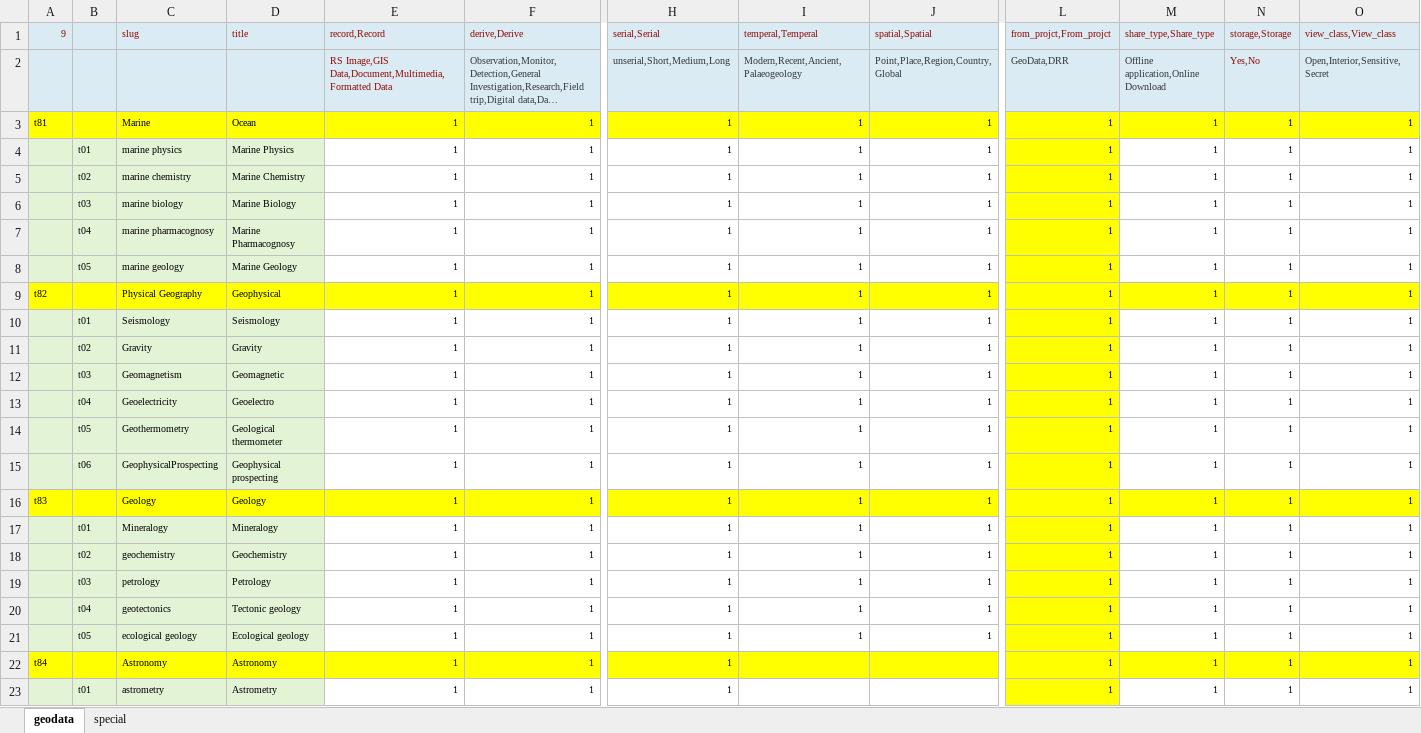
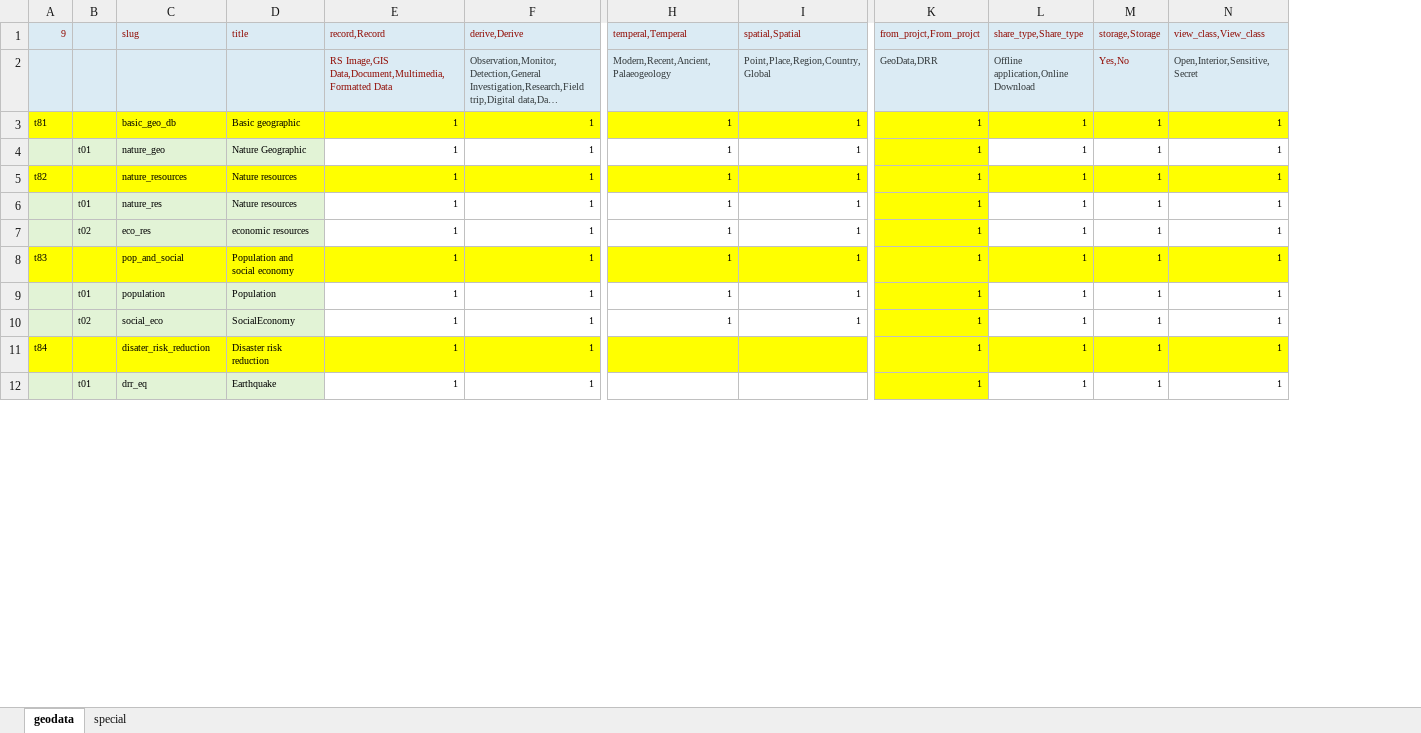
Before and after one commit to palmzhang2019/torcms-palm, an Excel workbook: database/meta/info_tags.xlsx, sheet geodata, drawn as a sheet; only a part is shown, gaps mark what is left out; long unchanged cells end in …; values as stored, in another font and other column widths than the file's, no borders; removed rows and columns are numbered as before the commit, all else as after; rows hold the shown columns only; the diff covers the shown part only; the diff names each change by its address in the sheet, - before the commit and + after, or states it on an @@ line.

```diff
--- a/database/meta/info_tags.xlsx (sheet geodata)
+++ b/database/meta/info_tags.xlsx (sheet geodata)
-column H (serial,Serial), rows 2-4: unserial,Short,Medium,Long | 1 | 1; rows 9-11: all 1; rows 16-18: all 1; rows 22-23: 1 | 1
-C3 (slug): Marine
+C3 (slug): basic_geo_db
-D3 (title): Ocean
+D3 (title): Basic geographic
-C4 (slug): marine physics
+C4 (slug): nature_geo
-D4 (title): Marine Physics
+D4 (title): Nature Geographic
-row 5:  | t02 | marine chemistry | Marine Chemistry | 1 | 1 | 1 | 1 | 1 | 1 | 1 | 1 | 1
-row 6:  | t03 | marine biology | Marine Biology | 1 | 1 | 1 | 1 | 1 | 1 | 1 | 1 | 1
-row 7:  | t04 | marine pharmacognosy | Marine Pharmacognosy | 1 | 1 | 1 | 1 | 1 | 1 | 1 | 1 | 1
-row 8:  | t05 | marine geology | Marine Geology | 1 | 1 | 1 | 1 | 1 | 1 | 1 | 1 | 1
-C5 (slug): Physical Geography
+C5 (slug): nature_resources
-D5 (title): Geophysical
+D5 (title): Nature resources
-C6 (slug): Seismology
+C6 (slug): nature_res
-D6 (title): Seismology
+D6 (title): Nature resources
-C7 (slug): Gravity
+C7 (slug): eco_res
-D7 (title): Gravity
+D7 (title): economic resources
-row 12:  | t03 | Geomagnetism | Geomagnetic | 1 | 1 | 1 | 1 | 1 | 1 | 1 | 1 | 1
-row 13:  | t04 | Geoelectricity | Geoelectro | 1 | 1 | 1 | 1 | 1 | 1 | 1 | 1 | 1
-row 14:  | t05 | Geothermometry | Geological thermometer | 1 | 1 | 1 | 1 | 1 | 1 | 1 | 1 | 1
-row 15:  | t06 | GeophysicalProspecting | Geophysical prospecting | 1 | 1 | 1 | 1 | 1 | 1 | 1 | 1 | 1
-C8 (slug): Geology
+C8 (slug): pop_and_social
-D8 (title): Geology
+D8 (title): Population and social economy
-C9 (slug): Mineralogy
+C9 (slug): population
-D9 (title): Mineralogy
+D9 (title): Population
-C10 (slug): geochemistry
+C10 (slug): social_eco
-D10 (title): Geochemistry
+D10 (title): SocialEconomy
-row 19:  | t03 | petrology | Petrology | 1 | 1 | 1 | 1 | 1 | 1 | 1 | 1 | 1
-row 20:  | t04 | geotectonics | Tectonic geology | 1 | 1 | 1 | 1 | 1 | 1 | 1 | 1 | 1
-row 21:  | t05 | ecological geology | Ecological geology | 1 | 1 | 1 | 1 | 1 | 1 | 1 | 1 | 1
-C11 (slug): Astronomy
+C11 (slug): disater_risk_reduction
-D11 (title): Astronomy
+D11 (title): Disaster risk reduction
-C12 (slug): astrometry
+C12 (slug): drr_eq
-D12 (title): Astrometry
+D12 (title): Earthquake
```
Also changed, not shown: 1 added row, 13 removed rows and 26 edited cells elsewhere in this sheet, 1 other file.
